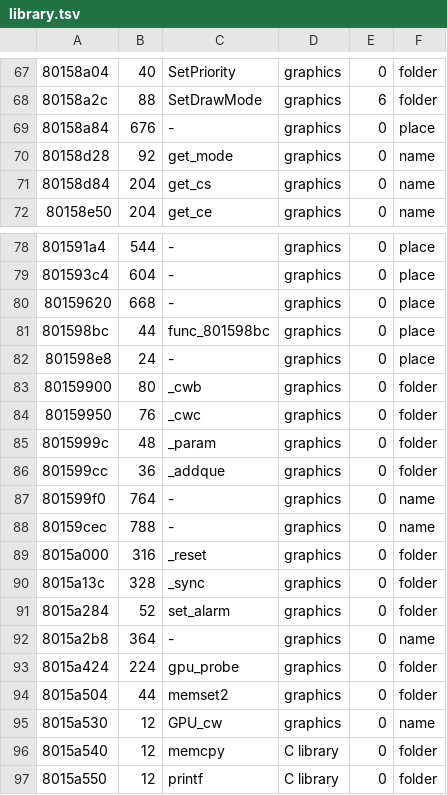
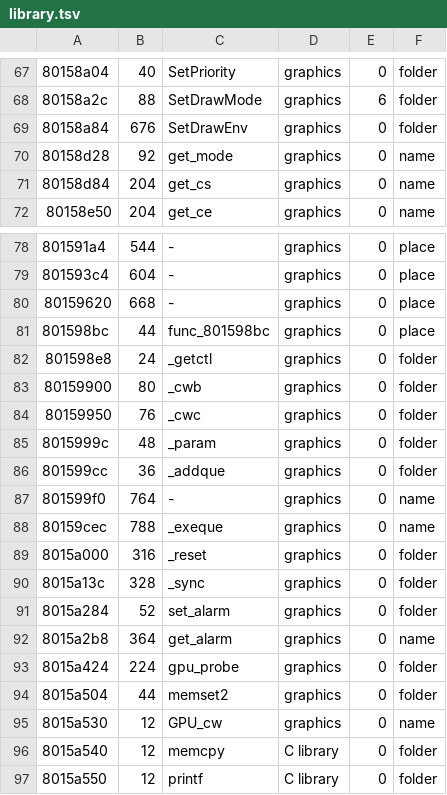
Before and after one commit to fliperama86/sfa2-decomp, a TSV file: ps1/inventory/library.tsv, drawn as a sheet; only a part is shown, gaps mark what is left out.

```diff
--- a/ps1/inventory/library.tsv
+++ b/ps1/inventory/library.tsv
@@ -68,3 +68,3 @@
 80158a2c	88	SetDrawMode	graphics	6	folder
-80158a84	676	-	graphics	0	place
+80158a84	676	SetDrawEnv	graphics	0	folder
 80158d28	92	get_mode	graphics	0	name
@@ -81,3 +81,3 @@
 801598bc	44	func_801598bc	graphics	0	place
-801598e8	24	-	graphics	0	place
+801598e8	24	_getctl	graphics	0	folder
 80159900	80	_cwb	graphics	0	folder
@@ -87,3 +87,3 @@
 801599f0	764	-	graphics	0	name
-80159cec	788	-	graphics	0	name
+80159cec	788	_exeque	graphics	0	name
 8015a000	316	_reset	graphics	0	folder
@@ -91,3 +91,3 @@
 8015a284	52	set_alarm	graphics	0	folder
-8015a2b8	364	-	graphics	0	name
+8015a2b8	364	get_alarm	graphics	0	name
 8015a424	224	gpu_probe	graphics	0	folder
```
Also changed, not shown: 8 other files.
